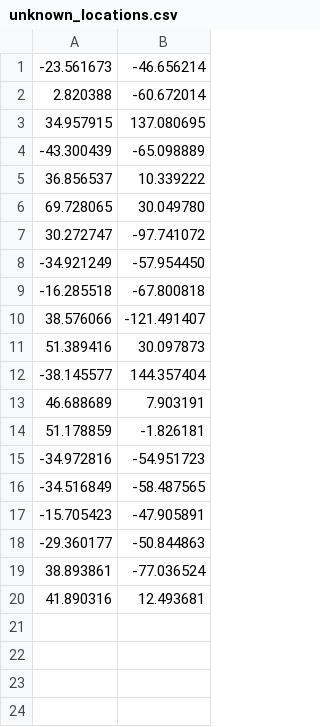
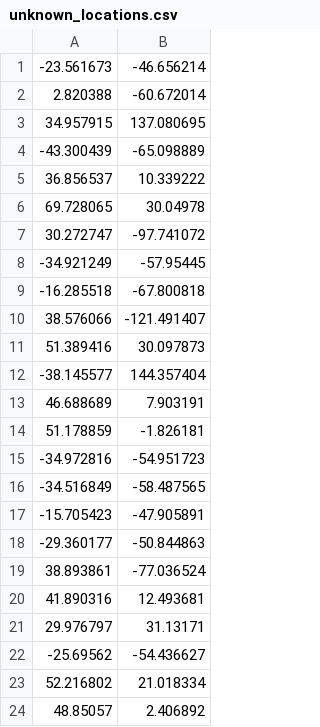
Before and after one commit to renzozuk/Spatial_Interpolation-Kotlin, a CSV file: src/main/resources/unknown_locations.csv, drawn as a sheet.

```diff
--- a/src/main/resources/unknown_locations.csv
+++ b/src/main/resources/unknown_locations.csv
@@ -5,5 +5,5 @@
 36.856537;10.339222
-69.728065;30.049780
+69.728065;30.04978
 30.272747;-97.741072
--34.921249;-57.954450
+-34.921249;-57.95445
 -16.285518;-67.800818
@@ -20 +20,5 @@
 41.890316;12.493681
+29.976797;31.13171
+-25.69562;-54.436627
+52.216802;21.018334
+48.85057;2.406892
```
Also changed, not shown: src/main/resources/output/exported_locations.csv, 9 other files.
